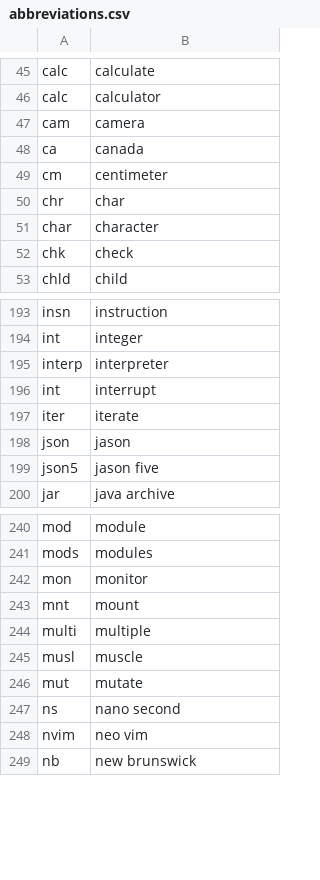
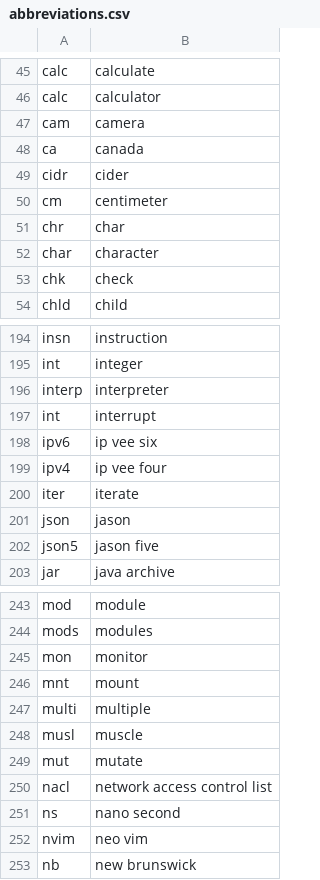
Before and after one commit to zarkin-dev/talon-community, a CSV file: settings/abbreviations.csv, drawn as a sheet; only a part is shown, gaps mark what is left out.

Commit message:
update abbreviations list

```diff
--- a/settings/abbreviations.csv
+++ b/settings/abbreviations.csv
@@ -48,2 +48,3 @@ cam,camera
 ca,canada
+cidr,cider
 cm,centimeter
@@ -196,2 +197,4 @@ interp,interpreter
 int,interrupt
+ipv6, ip vee six
+ipv4, ip vee four
 iter,iterate
@@ -246,2 +249,3 @@ musl,muscle
 mut,mutate
+nacl,network access control list
 ns,nano second
```
